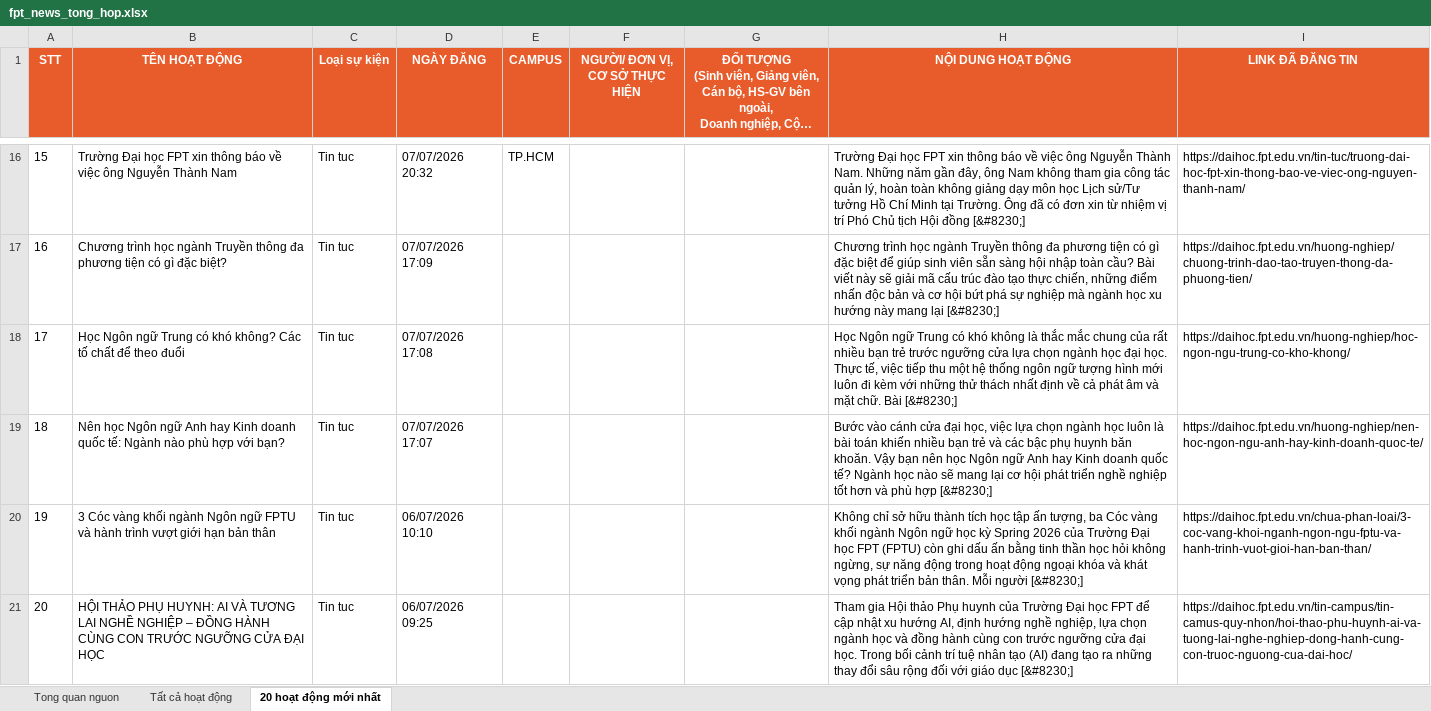
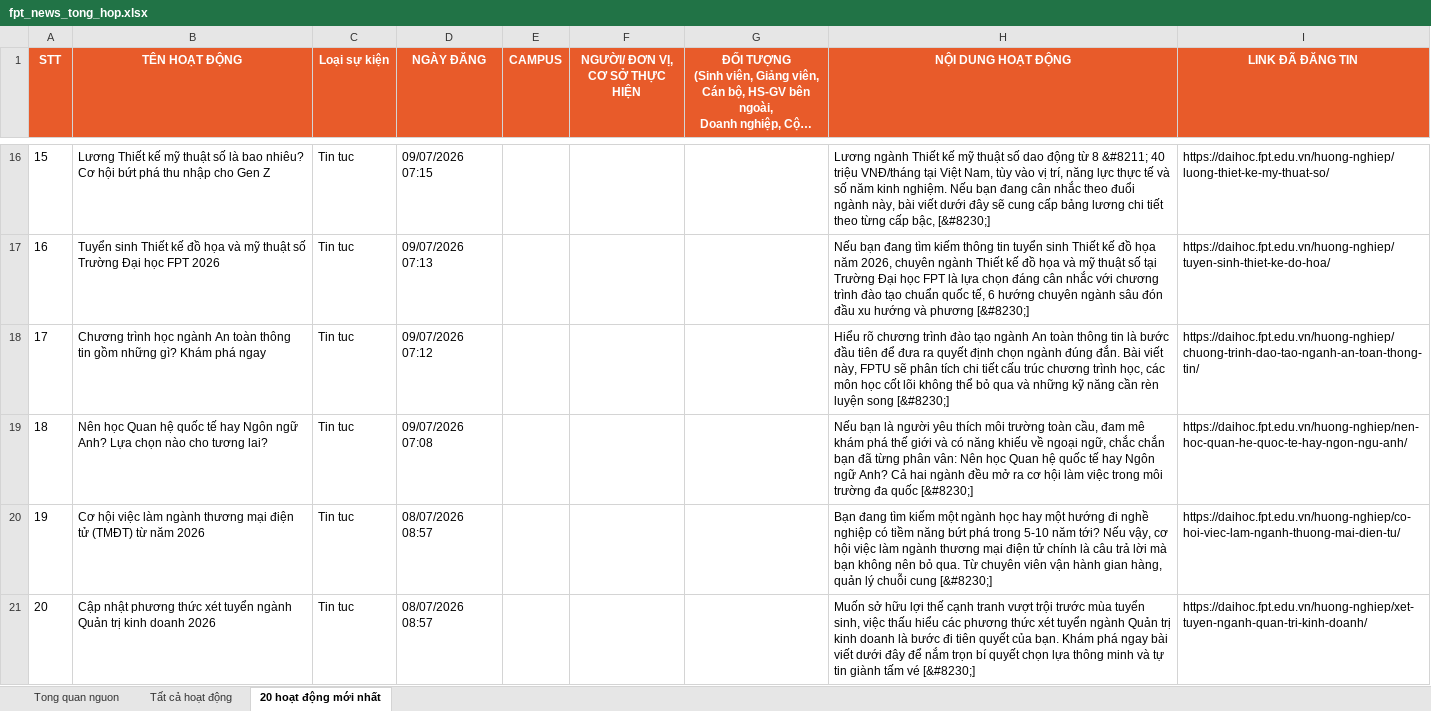
Before and after one commit to tienanh220102-boop/FacebookThing, an Excel workbook: Trang web FPT/fpt_news_tong_hop.xlsx, sheet 20 hoạt động mới nhất, drawn as a sheet; only a part is shown, gaps mark what is left out; long unchanged cells end in …; values as stored, in another font and other column widths than the file's, no borders; the diff covers the shown part only; the diff names each change by its address in the sheet, - before the commit and + after, or states it on an @@ line.

```diff
--- a/Trang web FPT/fpt_news_tong_hop.xlsx (sheet 20 hoạt động mới nhất)
+++ b/Trang web FPT/fpt_news_tong_hop.xlsx (sheet 20 hoạt động mới nhất)
-B16 (TÊN HOẠT ĐỘNG): Trường Đại học FPT xin thông báo về việc ông Nguyễn Thành Nam
+B16 (TÊN HOẠT ĐỘNG): Lương Thiết kế mỹ thuật số là bao nhiêu? Cơ hội bứt phá thu nhập cho Gen Z
-D16 (NGÀY ĐĂNG): 07/07/2026 20:32
+D16 (NGÀY ĐĂNG): 09/07/2026 07:15
-E16 (CAMPUS): TP.HCM
+E16 (CAMPUS): (empty)
-H16 (NỘI DUNG HOẠT ĐỘNG): Trường Đại học FPT xin thông báo về việc ông Nguyễn Thành Nam. Những năm gần đây, ông Nam không tham gia công tác quản lý, hoàn toàn không giảng dạy môn học Lịch sử/Tư tưởng Hồ Chí Minh tại Trường. Ông đã có đơn xin từ nhiệm vị trí Phó Chủ tịch Hội đồng [&#8230;]
+H16 (NỘI DUNG HOẠT ĐỘNG): Lương ngành Thiết kế mỹ thuật số dao động từ 8 &#8211; 40 triệu VNĐ/tháng tại Việt Nam, tùy vào vị trí, năng lực thực tế và số năm kinh nghiệm. Nếu bạn đang cân nhắc theo đuổi ngành này, bài viết dưới đây sẽ cung cấp bảng lương chi tiết theo từng cấp bậc, [&#8230;]
-I16 (LINK ĐÃ ĐĂNG TIN): https://daihoc.fpt.edu.vn/tin-tuc/truong-dai-hoc-fpt-xin-thong-bao-ve-viec-ong-nguyen-thanh-nam/
+I16 (LINK ĐÃ ĐĂNG TIN): https://daihoc.fpt.edu.vn/huong-nghiep/luong-thiet-ke-my-thuat-so/
-B17 (TÊN HOẠT ĐỘNG): Chương trình học ngành Truyền thông đa phương tiện có gì đặc biệt?
+B17 (TÊN HOẠT ĐỘNG): Tuyển sinh Thiết kế đồ họa và mỹ thuật số Trường Đại học FPT 2026
-D17 (NGÀY ĐĂNG): 07/07/2026 17:09
+D17 (NGÀY ĐĂNG): 09/07/2026 07:13
-H17 (NỘI DUNG HOẠT ĐỘNG): Chương trình học ngành Truyền thông đa phương tiện có gì đặc biệt để giúp sinh viên sẵn sàng hội nhập toàn cầu? Bài viết này sẽ giải mã cấu trúc đào tạo thực chiến, những điểm nhấn độc bản và cơ hội bứt phá sự nghiệp mà ngành học xu hướng này mang lại [&#8230;]
+H17 (NỘI DUNG HOẠT ĐỘNG): Nếu bạn đang tìm kiếm thông tin tuyển sinh Thiết kế đồ họa năm 2026, chuyên ngành Thiết kế đồ họa và mỹ thuật số tại Trường Đại học FPT là lựa chọn đáng cân nhắc với chương trình đào tạo chuẩn quốc tế, 6 hướng chuyên ngành sâu đón đầu xu hướng và phương [&#8230;]
-I17 (LINK ĐÃ ĐĂNG TIN): https://daihoc.fpt.edu.vn/huong-nghiep/chuong-trinh-dao-tao-truyen-thong-da-phuong-tien/
+I17 (LINK ĐÃ ĐĂNG TIN): https://daihoc.fpt.edu.vn/huong-nghiep/tuyen-sinh-thiet-ke-do-hoa/
-B18 (TÊN HOẠT ĐỘNG): Học Ngôn ngữ Trung có khó không? Các tố chất để theo đuổi
+B18 (TÊN HOẠT ĐỘNG): Chương trình học ngành An toàn thông tin gồm những gì? Khám phá ngay
-D18 (NGÀY ĐĂNG): 07/07/2026 17:08
+D18 (NGÀY ĐĂNG): 09/07/2026 07:12
-H18 (NỘI DUNG HOẠT ĐỘNG): Học Ngôn ngữ Trung có khó không là thắc mắc chung của rất nhiều bạn trẻ trước ngưỡng cửa lựa chọn ngành học đại học. Thực tế, việc tiếp thu một hệ thống ngôn ngữ tượng hình mới luôn đi kèm với những thử thách nhất định về cả phát âm và mặt chữ. Bài [&#8230;]
+H18 (NỘI DUNG HOẠT ĐỘNG): Hiểu rõ chương trình đào tạo ngành An toàn thông tin là bước đầu tiên để đưa ra quyết định chọn ngành đúng đắn. Bài viết này, FPTU sẽ phân tích chi tiết cấu trúc chương trình học, các môn học cốt lõi không thể bỏ qua và những kỹ năng cần rèn luyện song [&#8230;]
-I18 (LINK ĐÃ ĐĂNG TIN): https://daihoc.fpt.edu.vn/huong-nghiep/hoc-ngon-ngu-trung-co-kho-khong/
+I18 (LINK ĐÃ ĐĂNG TIN): https://daihoc.fpt.edu.vn/huong-nghiep/chuong-trinh-dao-tao-nganh-an-toan-thong-tin/
-B19 (TÊN HOẠT ĐỘNG): Nên học Ngôn ngữ Anh hay Kinh doanh quốc tế: Ngành nào phù hợp với bạn?
+B19 (TÊN HOẠT ĐỘNG): Nên học Quan hệ quốc tế hay Ngôn ngữ Anh? Lựa chọn nào cho tương lai?
-D19 (NGÀY ĐĂNG): 07/07/2026 17:07
+D19 (NGÀY ĐĂNG): 09/07/2026 07:08
-H19 (NỘI DUNG HOẠT ĐỘNG): Bước vào cánh cửa đại học, việc lựa chọn ngành học luôn là bài toán khiến nhiều bạn trẻ và các bậc phụ huynh băn khoăn. Vậy bạn nên học Ngôn ngữ Anh hay Kinh doanh quốc tế? Ngành học nào sẽ mang lại cơ hội phát triển nghề nghiệp tốt hơn và phù hợp [&#8230;]
+H19 (NỘI DUNG HOẠT ĐỘNG): Nếu bạn là người yêu thích môi trường toàn cầu, đam mê khám phá thế giới và có năng khiếu về ngoại ngữ, chắc chắn bạn đã từng phân vân: Nên học Quan hệ quốc tế hay Ngôn ngữ Anh? Cả hai ngành đều mở ra cơ hội làm việc trong môi trường đa quốc [&#8230;]
-I19 (LINK ĐÃ ĐĂNG TIN): https://daihoc.fpt.edu.vn/huong-nghiep/nen-hoc-ngon-ngu-anh-hay-kinh-doanh-quoc-te/
+I19 (LINK ĐÃ ĐĂNG TIN): https://daihoc.fpt.edu.vn/huong-nghiep/nen-hoc-quan-he-quoc-te-hay-ngon-ngu-anh/
-B20 (TÊN HOẠT ĐỘNG): 3 Cóc vàng khối ngành Ngôn ngữ FPTU và hành trình vượt giới hạn bản thân
+B20 (TÊN HOẠT ĐỘNG): Cơ hội việc làm ngành thương mại điện tử (TMĐT) từ năm 2026
-D20 (NGÀY ĐĂNG): 06/07/2026 10:10
+D20 (NGÀY ĐĂNG): 08/07/2026 08:57
-H20 (NỘI DUNG HOẠT ĐỘNG): Không chỉ sở hữu thành tích học tập ấn tượng, ba Cóc vàng khối ngành Ngôn ngữ học kỳ Spring 2026 của Trường Đại học FPT (FPTU) còn ghi dấu ấn bằng tinh thần học hỏi không ngừng, sự năng động trong hoạt động ngoại khóa và khát vọng phát triển bản thân. Mỗi người [&#8230;]
+H20 (NỘI DUNG HOẠT ĐỘNG): Bạn đang tìm kiếm một ngành học hay một hướng đi nghề nghiệp có tiềm năng bứt phá trong 5-10 năm tới? Nếu vậy, cơ hội việc làm ngành thương mại điện tử chính là câu trả lời mà bạn không nên bỏ qua. Từ chuyên viên vận hành gian hàng, quản lý chuỗi cung [&#8230;]
-I20 (LINK ĐÃ ĐĂNG TIN): https://daihoc.fpt.edu.vn/chua-phan-loai/3-coc-vang-khoi-nganh-ngon-ngu-fptu-va-hanh-trinh-vuot-gioi-han-ban-than/
+I20 (LINK ĐÃ ĐĂNG TIN): https://daihoc.fpt.edu.vn/huong-nghiep/co-hoi-viec-lam-nganh-thuong-mai-dien-tu/
-B21 (TÊN HOẠT ĐỘNG): HỘI THẢO PHỤ HUYNH: AI VÀ TƯƠNG LAI NGHỀ NGHIỆP – ĐỒNG HÀNH CÙNG CON TRƯỚC NGƯỠNG CỬA ĐẠI HỌC
+B21 (TÊN HOẠT ĐỘNG): Cập nhật phương thức xét tuyển ngành Quản trị kinh doanh 2026
-D21 (NGÀY ĐĂNG): 06/07/2026 09:25
+D21 (NGÀY ĐĂNG): 08/07/2026 08:57
-H21 (NỘI DUNG HOẠT ĐỘNG): Tham gia Hội thảo Phụ huynh của Trường Đại học FPT để cập nhật xu hướng AI, định hướng nghề nghiệp, lựa chọn ngành học và đồng hành cùng con trước ngưỡng cửa đại học. Trong bối cảnh trí tuệ nhân tạo (AI) đang tạo ra những thay đổi sâu rộng đối với giáo dục [&#8230;]
+H21 (NỘI DUNG HOẠT ĐỘNG): Muốn sở hữu lợi thế cạnh tranh vượt trội trước mùa tuyển sinh, việc thấu hiểu các phương thức xét tuyển ngành Quản trị kinh doanh là bước đi tiên quyết của bạn. Khám phá ngay bài viết dưới đây để nắm trọn bí quyết chọn lựa thông minh và tự tin giành tấm vé [&#8230;]
-I21 (LINK ĐÃ ĐĂNG TIN): https://daihoc.fpt.edu.vn/tin-campus/tin-camus-quy-nhon/hoi-thao-phu-huynh-ai-va-tuong-lai-nghe-nghiep-dong-hanh-cung-con-truoc-nguong-cua-dai-hoc/
+I21 (LINK ĐÃ ĐĂNG TIN): https://daihoc.fpt.edu.vn/huong-nghiep/xet-tuyen-nganh-quan-tri-kinh-doanh/
```
Also changed, not shown: 65 edited cells elsewhere in this sheet, sheet Tất cả hoạt động, sheet Tong quan nguon, 3 other files.
